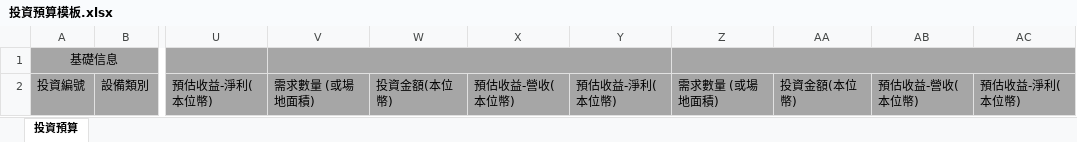
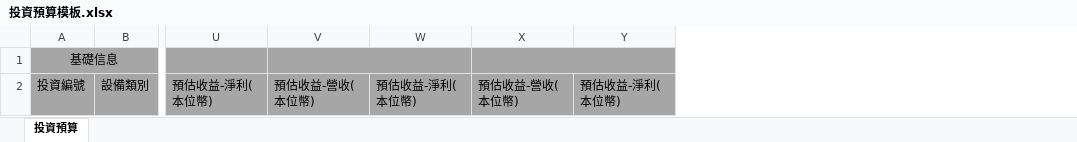
Before and after one commit to CaoMinHa/FIT, an Excel workbook: WebRoot/static/template/investment/投資預算模板.xlsx, sheet 投資預算, drawn as a sheet; only a part is shown, gaps mark what is left out; values as stored, in another font and other column widths than the file's, no borders; the diff names each change by its address in the sheet, - before the commit and + after, or states it on an @@ line.

```diff
--- a/WebRoot/static/template/investment/投資預算模板.xlsx (sheet 投資預算)
+++ b/WebRoot/static/template/investment/投資預算模板.xlsx (sheet 投資預算)
-column V, row 2: 需求數量 (或場地面積)
-column W, row 2: 投資金額(本位幣)
-column Z, row 2: 需求數量 (或場地面積)
-column AA, row 2: 投資金額(本位幣)
+V1:W1 merged
+X1:Y1 merged
```
Also changed, not shown: WebRoot/static/template/investment/投資預測模板.xlsx, 2 other files.
